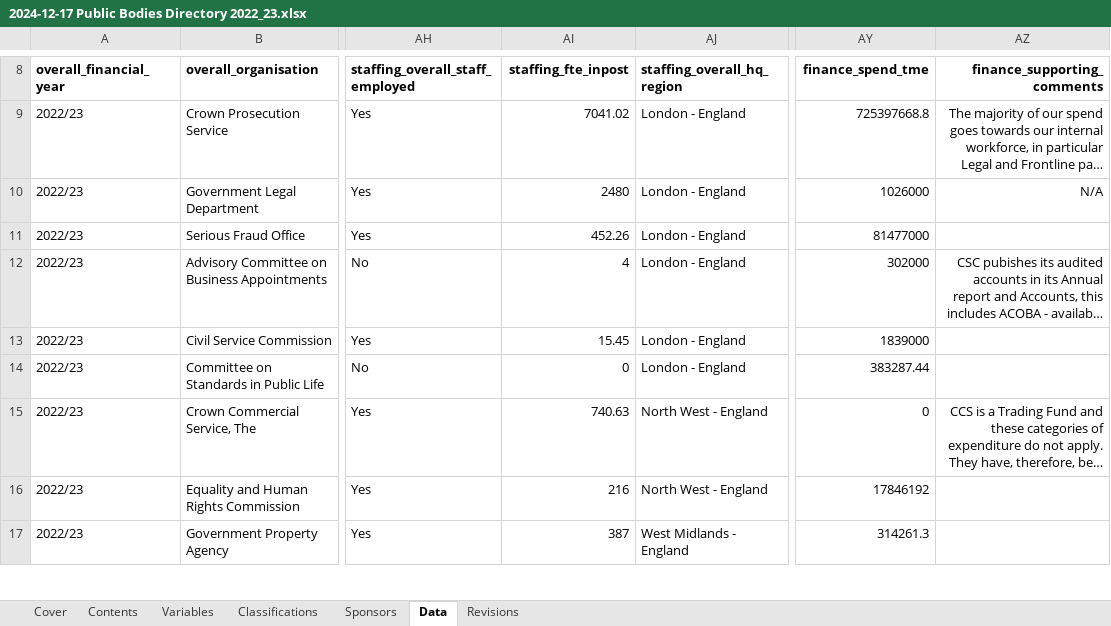
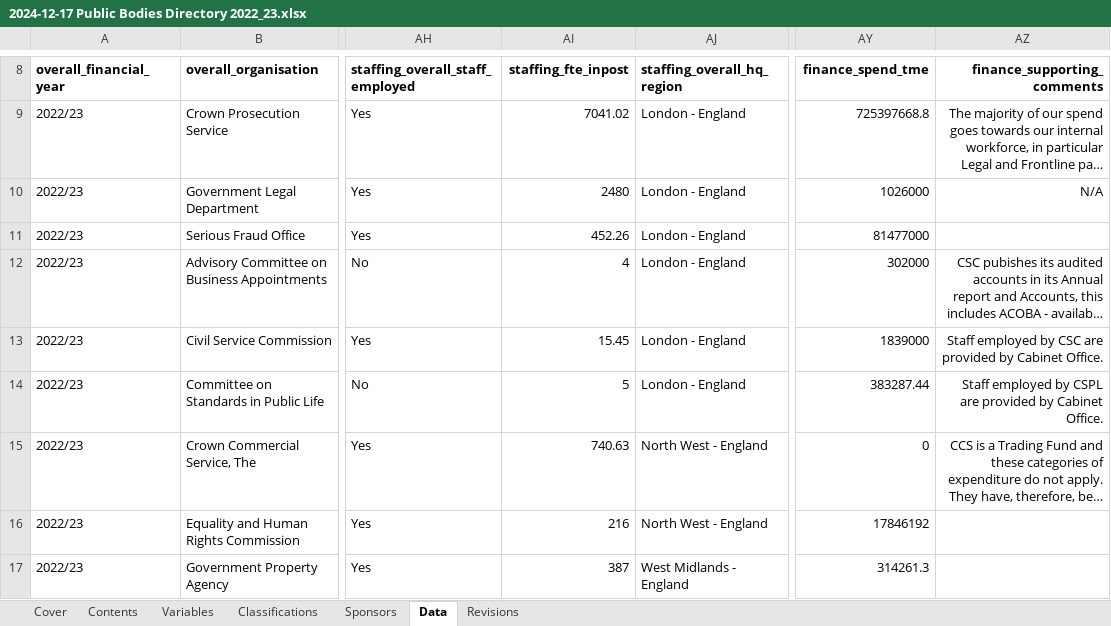
Before and after one commit to co-public-bodies/ALB_Landscape_Analysis_2022_23, an Excel workbook: Data/2024-12-17 Public Bodies Directory 2022_23.xlsx, sheet Data, drawn as a sheet; only a part is shown, gaps mark what is left out; long unchanged cells end in …; values as stored, in another font and other column widths than the file's, no borders; table styles not drawn; the diff names each change by its address in the sheet, - before the commit and + after, or states it on an @@ line.

Commit message:
updated with revision to data for CSPL (CO), FTE changed from 0 to 5.

```diff
--- a/Data/2024-12-17 Public Bodies Directory 2022_23.xlsx (sheet Data)
+++ b/Data/2024-12-17 Public Bodies Directory 2022_23.xlsx (sheet Data)
-AZ13 (finance_supporting_comments): (empty)
+AZ13 (finance_supporting_comments): Staff employed by CSC are provided by Cabinet Office.
-AI14 (staffing_fte_inpost): 0
+AI14 (staffing_fte_inpost): 5
-AZ14 (finance_supporting_comments): (empty)
+AZ14 (finance_supporting_comments): Staff employed by CSPL are provided by Cabinet Office.
```
Also changed, not shown: sheet Revisions, sheet Classifications, sheet Sponsors, 10 other files.
